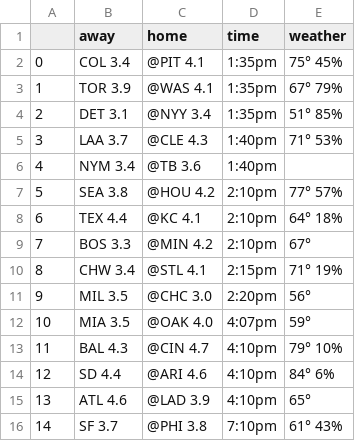
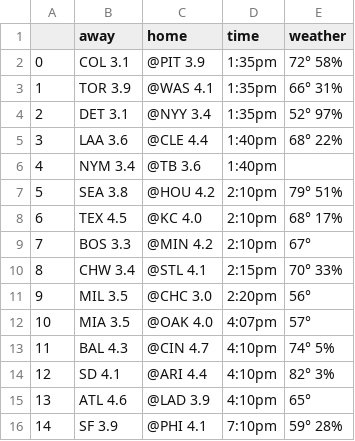
Before and after one commit to ahearn15/mlb-modeling, a CSV file: data/monster_data/2024/05-05-2024/5-5-2024_g.csv, drawn as a sheet.

```diff
--- a/data/monster_data/2024/05-05-2024/5-5-2024_g.csv
+++ b/data/monster_data/2024/05-05-2024/5-5-2024_g.csv
@@ -1,16 +1,16 @@
 ,away,home,time,weather
-0,COL 3.4,@PIT 4.1,1:35pm,75°         45%
-1,TOR 3.9,@WAS 4.1,1:35pm,67°         79%
-2,DET 3.1,@NYY 3.4,1:35pm,51°         85%
-3,LAA 3.7,@CLE 4.3,1:40pm,71°         53%
+0,COL 3.1,@PIT 3.9,1:35pm,72°         58%
+1,TOR 3.9,@WAS 4.1,1:35pm,66°         31%
+2,DET 3.1,@NYY 3.4,1:35pm,52°         97%
+3,LAA 3.6,@CLE 4.4,1:40pm,68°         22%
 4,NYM 3.4,@TB 3.6,1:40pm,
-5,SEA 3.8,@HOU 4.2,2:10pm,77°          57%
-6,TEX 4.4,@KC 4.1,2:10pm,64°         18%
+5,SEA 3.8,@HOU 4.2,2:10pm,79°          51%
+6,TEX 4.5,@KC 4.0,2:10pm,68°         17%
 7,BOS 3.3,@MIN 4.2,2:10pm,67°
-8,CHW 3.4,@STL 4.1,2:15pm,71°         19%
+8,CHW 3.4,@STL 4.1,2:15pm,70°         33%
 9,MIL 3.5,@CHC 3.0,2:20pm,56°
-10,MIA 3.5,@OAK 4.0,4:07pm,59°
-11,BAL 4.3,@CIN 4.7,4:10pm,79°         10%
-12,SD 4.4,@ARI 4.6,4:10pm,84°          6%
+10,MIA 3.5,@OAK 4.0,4:07pm,57°
+11,BAL 4.3,@CIN 4.7,4:10pm,74°         5%
+12,SD 4.1,@ARI 4.4,4:10pm,82°          3%
 13,ATL 4.6,@LAD 3.9,4:10pm,65°
-14,SF 3.7,@PHI 3.8,7:10pm,61°         43%
+14,SF 3.9,@PHI 4.1,7:10pm,59°         28%
```
Also changed, not shown: data/daily_results.csv, data/game_results.csv, 18 other files.
